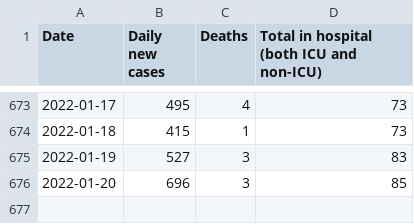
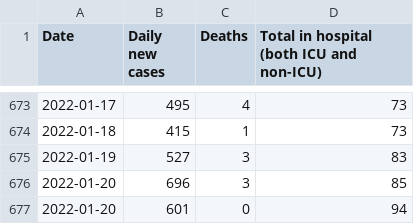
Before and after one commit to gavinanderegg/ns-covid-data, a CSV file: data/data.csv, drawn as a sheet; only a part is shown, gaps mark what is left out.

Commit message:
Data

```diff
--- a/data/data.csv
+++ b/data/data.csv
@@ -676 +676,2 @@ Date,Daily new cases,Deaths,Total in hospital (both ICU and non-ICU)
 2022-01-20,696,3,85
+2022-01-20,601,0,94
```
